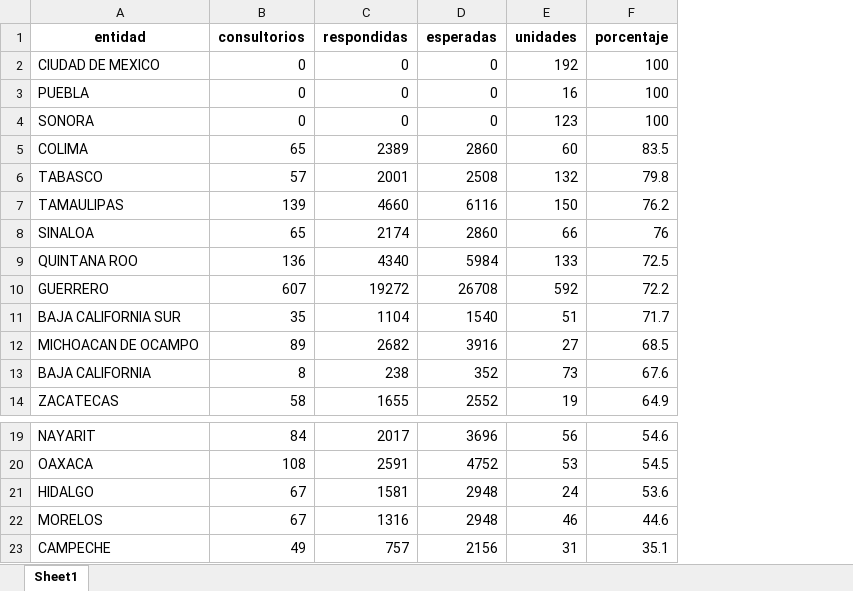
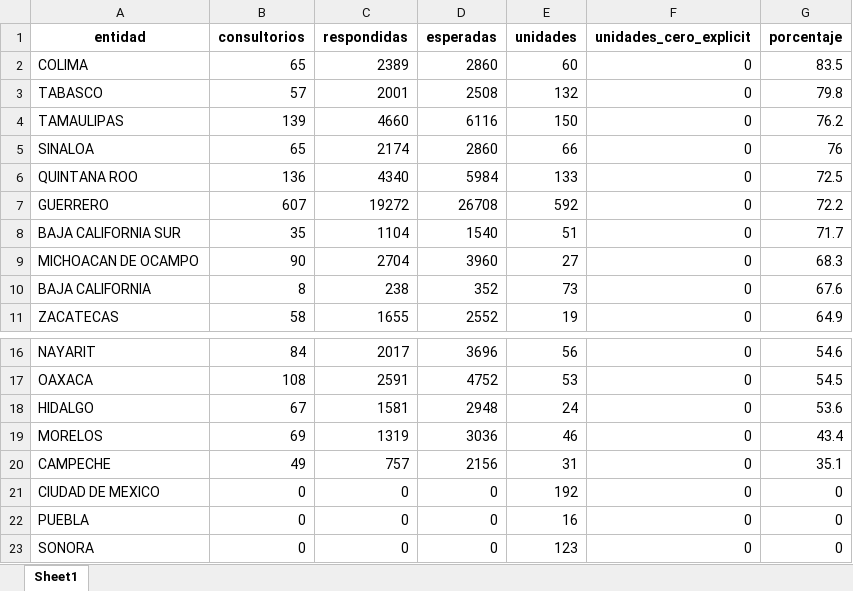
Before and after one commit to servicios-imss-b/informe--de-ang, an Excel workbook: tabla_entidades.xlsx, sheet Sheet1, drawn as a sheet; only a part is shown, gaps mark what is left out; values as stored, in another font and other column widths than the file's, no borders; removed rows and columns are numbered as before the commit, all else as after; the diff names each change by its address in the sheet, - before the commit and + after, or states it on an @@ line.

```diff
--- a/tabla_entidades.xlsx (sheet Sheet1)
+++ b/tabla_entidades.xlsx (sheet Sheet1)
+column F (unidades_cero_explicit), rows 2-11: all 0; rows 16-20: all 0
-row 2: CIUDAD DE MEXICO | 0 | 0 | 0 | 192 | 100
-row 3: PUEBLA | 0 | 0 | 0 | 16 | 100
-row 4: SONORA | 0 | 0 | 0 | 123 | 100
-B9 (consultorios): 89
+B9 (consultorios): 90
-C9 (respondidas): 2682
+C9 (respondidas): 2704
-D9 (esperadas): 3916
+D9 (esperadas): 3960
-G9 (porcentaje): 68.5
+G9 (porcentaje): 68.3
-B19 (consultorios): 67
+B19 (consultorios): 69
-C19 (respondidas): 1316
+C19 (respondidas): 1319
-D19 (esperadas): 2948
+D19 (esperadas): 3036
-G19 (porcentaje): 44.6
+G19 (porcentaje): 43.4
+row 21: CIUDAD DE MEXICO | 0 | 0 | 0 | 192 | 0 | 0
+row 22: PUEBLA | 0 | 0 | 0 | 16 | 0 | 0
+row 23: SONORA | 0 | 0 | 0 | 123 | 0 | 0
```
Also changed, not shown: faltantes_por_estados.xlsx, tabla_avance.xlsx, 5 other files.
